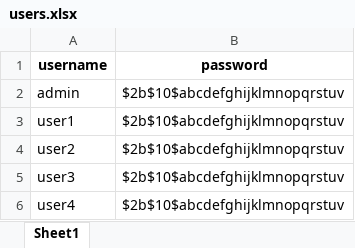
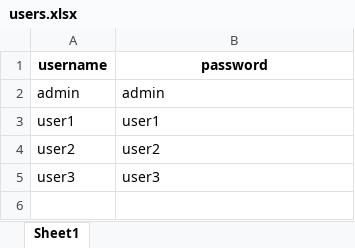
Before and after one commit to ttser123/RPA_Robot-Framework, an Excel workbook: auth.test/users.xlsx, sheet Sheet1, drawn as a sheet; values as stored, in another font and other column widths than the file's, no borders; the diff names each change by its address in the sheet, - before the commit and + after, or states it on an @@ line.

```diff
--- a/auth.test/users.xlsx (sheet Sheet1)
+++ b/auth.test/users.xlsx (sheet Sheet1)
-B2 (password): $2b$10$abcdefghijklmnopqrstuv
+B2 (password): admin
-B3 (password): $2b$10$abcdefghijklmnopqrstuv
+B3 (password): user1
-B4 (password): $2b$10$abcdefghijklmnopqrstuv
+B4 (password): user2
-B5 (password): $2b$10$abcdefghijklmnopqrstuv
+B5 (password): user3
-row 6: user4 | $2b$10$abcdefghijklmnopqrstuv
```
Also changed, not shown: crud.test/crud.xlsx, 53 other files.
